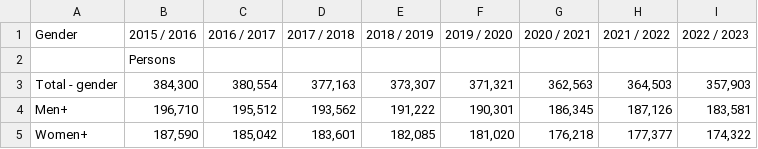
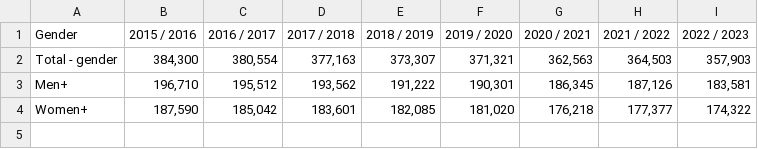
Before and after one commit to lina-usc/scinbre-python-2024, a CSV file: 0606_pandas/canada_births.csv, drawn as a sheet.

Commit message:
Update data files.

```diff
--- a/0606_pandas/canada_births.csv
+++ b/0606_pandas/canada_births.csv
@@ -1,3 +1,2 @@
 "Gender","2015 / 2016","2016 / 2017","2017 / 2018","2018 / 2019","2019 / 2020","2020 / 2021","2021 / 2022","2022 / 2023"
-,"Persons",,,,,,,
 "Total - gender","384,300","380,554","377,163","373,307","371,321","362,563","364,503","357,903"
```
Also changed, not shown: 0606_pandas/canada_deaths.csv.
